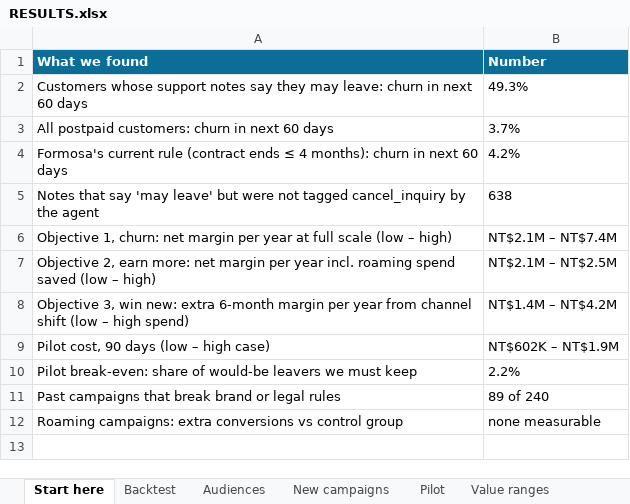
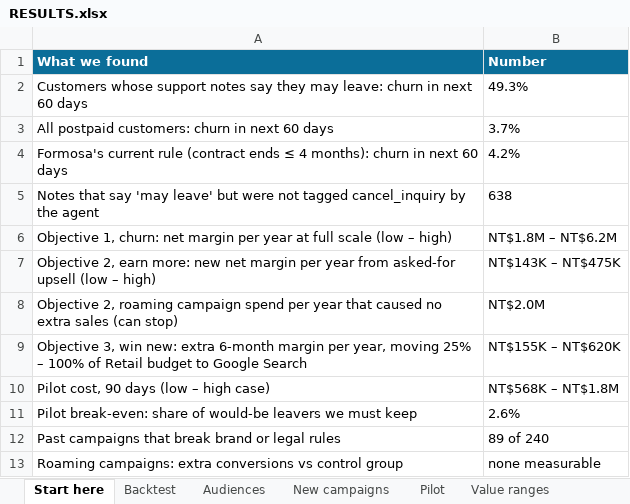
Before and after one commit to pilipehrtmo/Deploy-AI, an Excel workbook: 4_outputs/RESULTS.xlsx, sheet Start here, drawn as a sheet; values as stored, in another font and other column widths than the file's, no borders; removed rows and columns are numbered as before the commit, all else as after; the diff names each change by its address in the sheet, - before the commit and + after, or states it on an @@ line.

```diff
--- a/4_outputs/RESULTS.xlsx (sheet Start here)
+++ b/4_outputs/RESULTS.xlsx (sheet Start here)
-B6 (Number): NT$2.1M – NT$7.4M
+B6 (Number): NT$1.8M – NT$6.2M
-row 7: Objective 2, earn more: net margin per year incl. roaming spend saved (low – high) | NT$2.1M – NT$2.5M
-row 8: Objective 3, win new: extra 6-month margin per year from channel shift (low – high spend) | NT$1.4M – NT$4.2M
+row 7: Objective 2, earn more: new net margin per year from asked-for upsell (low – high) | NT$143K – NT$475K
+row 8: Objective 2, roaming campaign spend per year that caused no extra sales (can stop) | NT$2.0M
+row 9: Objective 3, win new: extra 6-month margin per year, moving 25% – 100% of Retail budget to Google Search | NT$155K – NT$620K
-B10 (Number): NT$602K – NT$1.9M
+B10 (Number): NT$568K – NT$1.8M
-B11 (Number): 2.2%
+B11 (Number): 2.6%
```
Also changed, not shown: sheet New campaigns, sheet Pilot, sheet Value ranges, sheet Audiences, sheet Assumptions, 26 other files.
